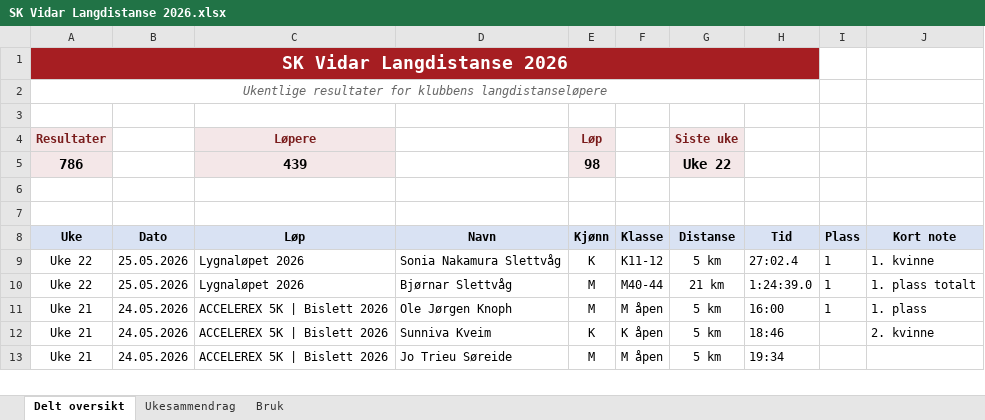
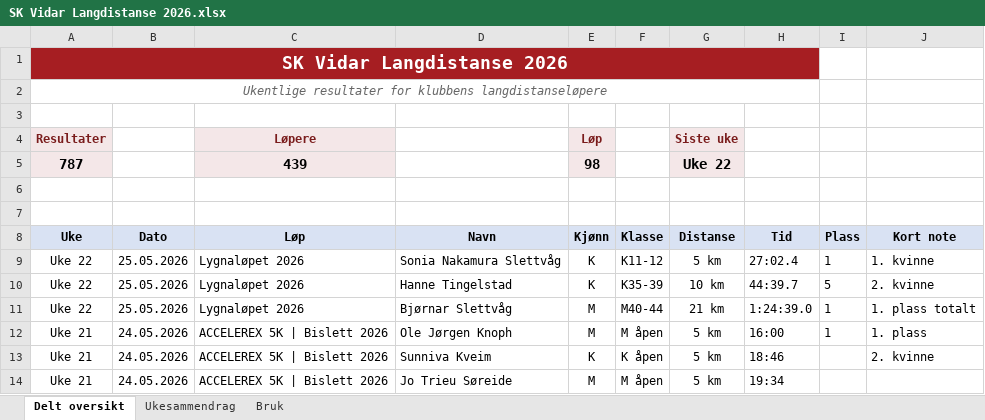
Before and after one commit to gustavByte/sk-vidar-2026-resultater, an Excel workbook: data/delt_oversikt/SK Vidar Langdistanse 2026.xlsx, sheet Delt oversikt, drawn as a sheet; only a part is shown; values as stored, in another font and other column widths than the file's, no borders; table styles not drawn; the diff names each change by its address in the sheet, - before the commit and + after, or states it on an @@ line.

Commit message:
Add Hanne Tingelstad Lygnalopet result

```diff
--- a/data/delt_oversikt/SK Vidar Langdistanse 2026.xlsx (sheet Delt oversikt)
+++ b/data/delt_oversikt/SK Vidar Langdistanse 2026.xlsx (sheet Delt oversikt)
-A5 (Uke): 786
+A5 (Uke): 787
+row 10: Uke 22 | 25.05.2026 | Lygnaløpet 2026 | Hanne Tingelstad | K | K35-39 | 10 km | 44:39.7 | 5 | 2. kvinne
```
Also changed, not shown: sheet Ukesammendrag, 2 other files.
